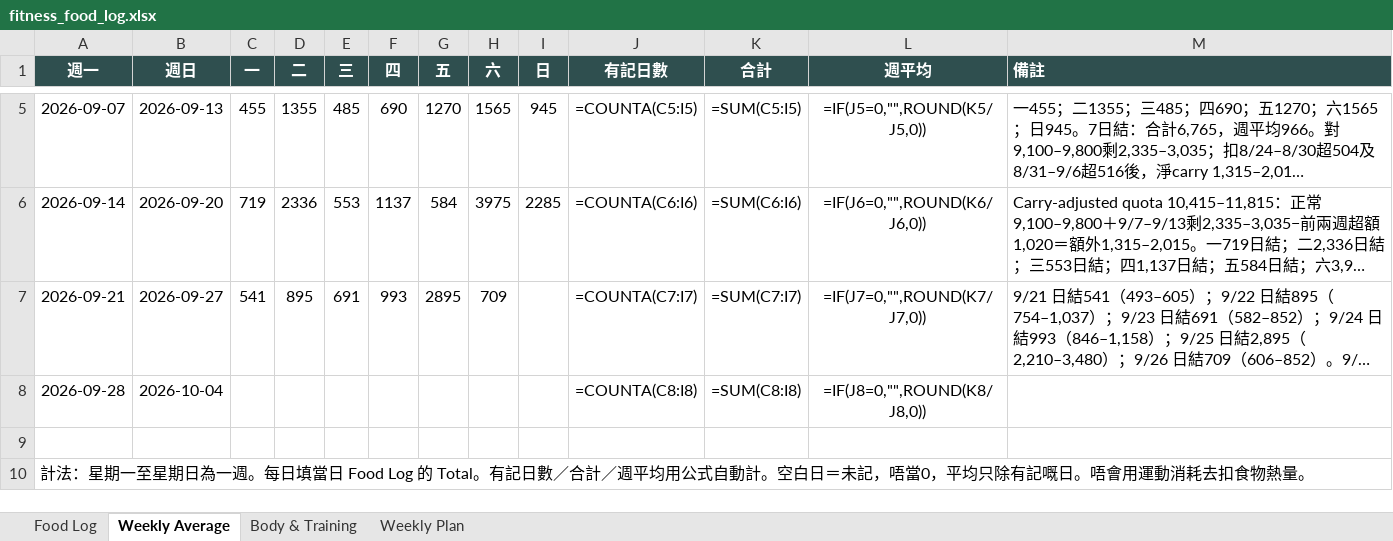
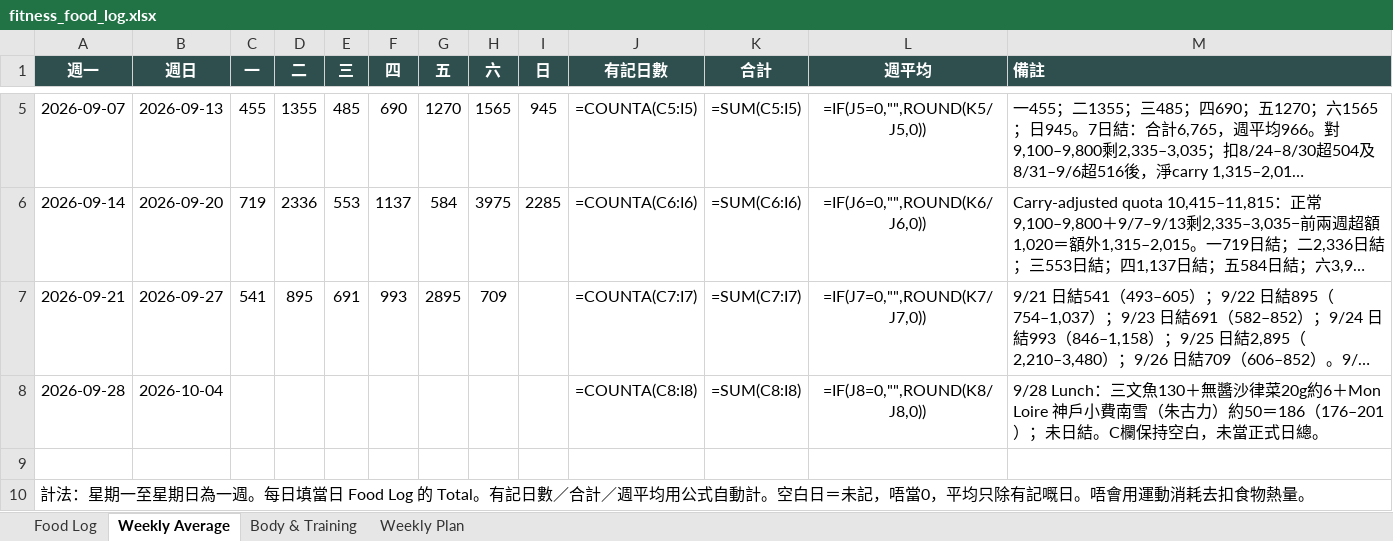
Before and after one commit to buzz-knittinpix/melodycheng622-cmyk.github.io, an Excel workbook: data/fitness_food_log.xlsx, sheet Weekly Average, drawn as a sheet; only a part is shown, gaps mark what is left out; long unchanged cells end in …; values as stored, in another font and other column widths than the file's, no borders; formulas without a stored value are shown as written; the diff names each change by its address in the sheet, - before the commit and + after, or states it on an @@ line.

Commit message:
Log Sep 28 salmon lunch

```diff
--- a/data/fitness_food_log.xlsx (sheet Weekly Average)
+++ b/data/fitness_food_log.xlsx (sheet Weekly Average)
-M8 (備註): (empty)
+M8 (備註): 9/28 Lunch：三文魚130＋無醬沙律菜20g約6＋Mon Loire 神戶小費南雪（朱古力）約50＝186（176–201）；未日結。C欄保持空白，未當正式日總。
```
Also changed, not shown: sheet Food Log, 2 other files.
